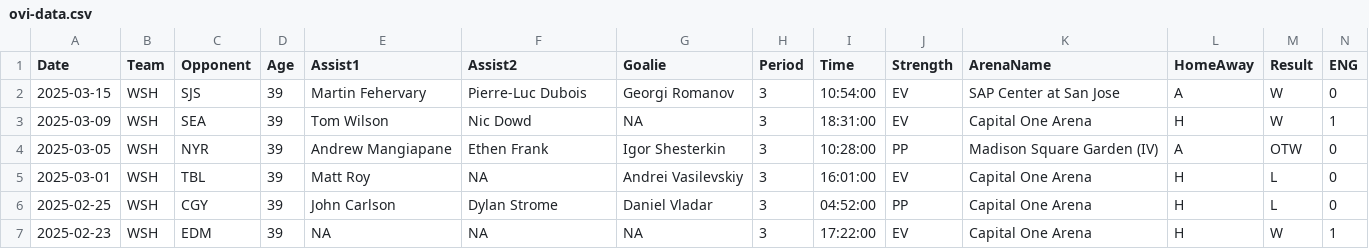
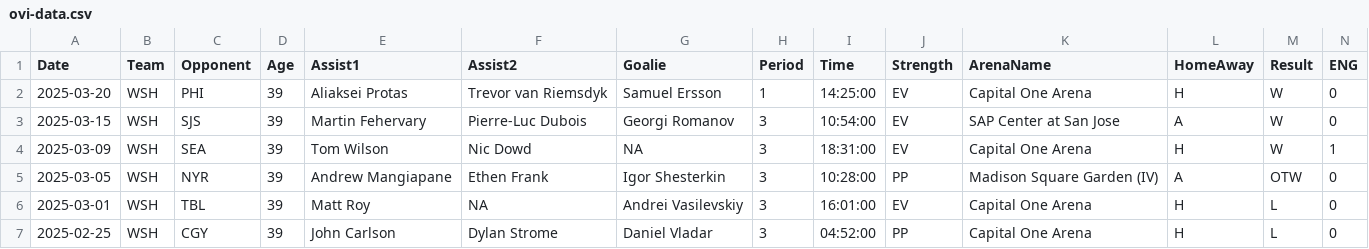
Before and after one commit to jeffreyz374/Ovi-Gretzky-Comparison-Project, a CSV file: Data/ovi-data.csv, drawn as a sheet; only a part is shown; the shorter side is filled out with more unchanged rows; rows hold the shown columns only; the diff names each change by its address in the sheet, - before the commit and + after, or states it on an @@ line.

```diff
--- a/Data/ovi-data.csv
+++ b/Data/ovi-data.csv
+row 2: 2025-03-20 | WSH | PHI | 39 | Aliaksei Protas | Trevor van Riemsdyk | Samuel Ersson | 1 | 14:25:00 | EV | Capital One Arena | H | W | 0
```
Also changed, not shown: Data/ovi-potential-games.csv.
